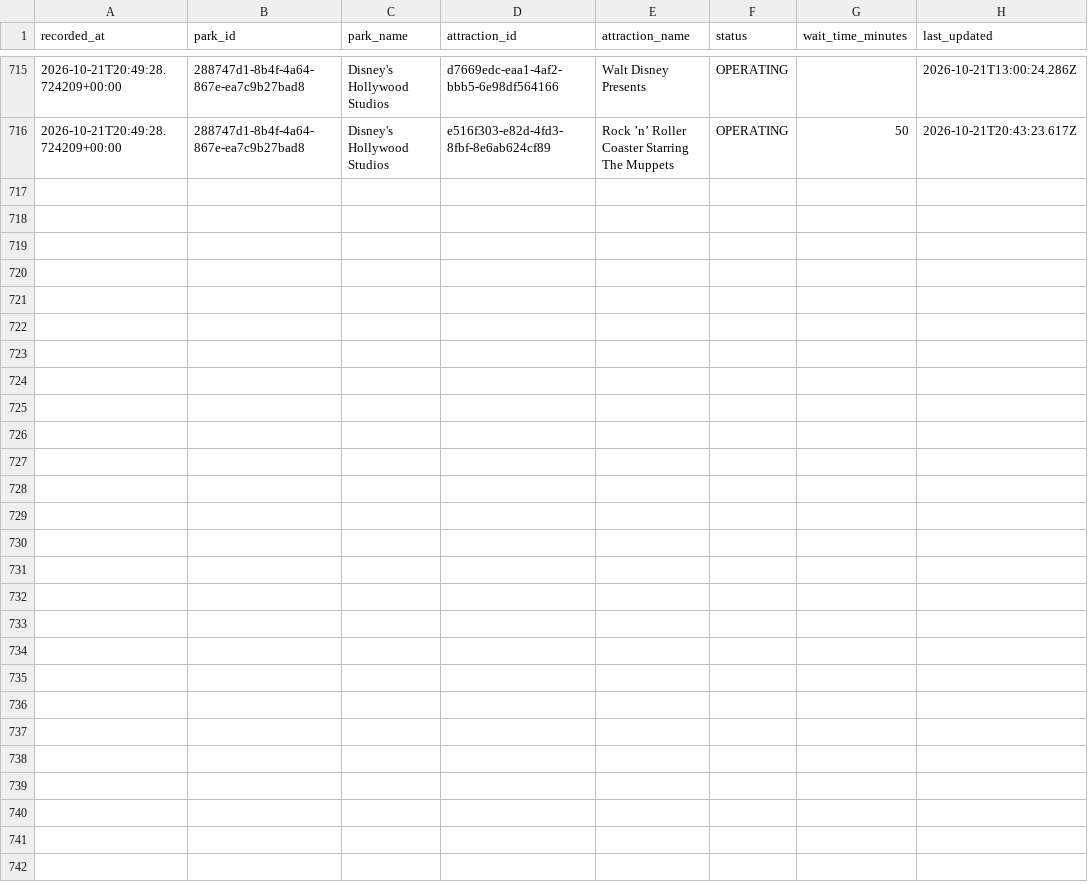
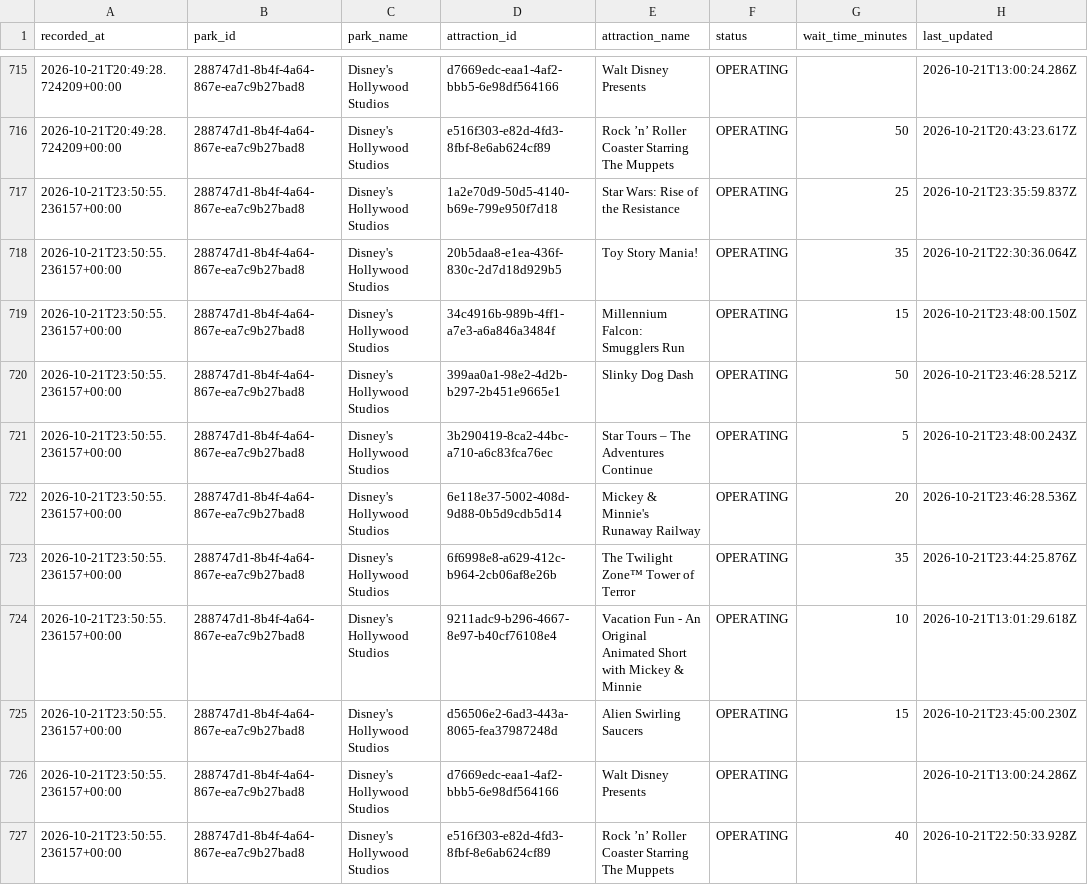
Before and after one commit to TheWaitTimes/park_data, a CSV file: data/hollywood_studios_2026.csv, drawn as a sheet; only a part is shown, gaps mark what is left out; the diff names each change by its address in the sheet, - before the commit and + after, or states it on an @@ line.

```diff
--- a/data/hollywood_studios_2026.csv
+++ b/data/hollywood_studios_2026.csv
+row 717: 2026-10-21T23:50:55.236157+00:00 | 288747d1-8b4f-4a64-867e-ea7c9b27bad8 | Disney's Hollywood Studios | 1a2e70d9-50d5-4140-b69e-799e950f7d18 | Star Wars: Rise of the Resistance | OPERATING | 25 | 2026-10-21T23:35:59.837Z
+row 718: 2026-10-21T23:50:55.236157+00:00 | 288747d1-8b4f-4a64-867e-ea7c9b27bad8 | Disney's Hollywood Studios | 20b5daa8-e1ea-436f-830c-2d7d18d929b5 | Toy Story Mania! | OPERATING | 35 | 2026-10-21T22:30:36.064Z
+row 719: 2026-10-21T23:50:55.236157+00:00 | 288747d1-8b4f-4a64-867e-ea7c9b27bad8 | Disney's Hollywood Studios | 34c4916b-989b-4ff1-a7e3-a6a846a3484f | Millennium Falcon: Smugglers Run | OPERATING | 15 | 2026-10-21T23:48:00.150Z
+row 720: 2026-10-21T23:50:55.236157+00:00 | 288747d1-8b4f-4a64-867e-ea7c9b27bad8 | Disney's Hollywood Studios | 399aa0a1-98e2-4d2b-b297-2b451e9665e1 | Slinky Dog Dash | OPERATING | 50 | 2026-10-21T23:46:28.521Z
+row 721: 2026-10-21T23:50:55.236157+00:00 | 288747d1-8b4f-4a64-867e-ea7c9b27bad8 | Disney's Hollywood Studios | 3b290419-8ca2-44bc-a710-a6c83fca76ec | Star Tours – The Adventures Continue | OPERATING | 5 | 2026-10-21T23:48:00.243Z
+row 722: 2026-10-21T23:50:55.236157+00:00 | 288747d1-8b4f-4a64-867e-ea7c9b27bad8 | Disney's Hollywood Studios | 6e118e37-5002-408d-9d88-0b5d9cdb5d14 | Mickey & Minnie's Runaway Railway | OPERATING | 20 | 2026-10-21T23:46:28.536Z
+row 723: 2026-10-21T23:50:55.236157+00:00 | 288747d1-8b4f-4a64-867e-ea7c9b27bad8 | Disney's Hollywood Studios | 6f6998e8-a629-412c-b964-2cb06af8e26b | The Twilight Zone™ Tower of Terror | OPERATING | 35 | 2026-10-21T23:44:25.876Z
+row 724: 2026-10-21T23:50:55.236157+00:00 | 288747d1-8b4f-4a64-867e-ea7c9b27bad8 | Disney's Hollywood Studios | 9211adc9-b296-4667-8e97-b40cf76108e4 | Vacation Fun - An Original Animated Short with Mickey & Minnie | OPERATING | 10 | 2026-10-21T13:01:29.618Z
+row 725: 2026-10-21T23:50:55.236157+00:00 | 288747d1-8b4f-4a64-867e-ea7c9b27bad8 | Disney's Hollywood Studios | d56506e2-6ad3-443a-8065-fea37987248d | Alien Swirling Saucers | OPERATING | 15 | 2026-10-21T23:45:00.230Z
+row 726: 2026-10-21T23:50:55.236157+00:00 | 288747d1-8b4f-4a64-867e-ea7c9b27bad8 | Disney's Hollywood Studios | d7669edc-eaa1-4af2-bbb5-6e98df564166 | Walt Disney Presents | OPERATING |  | 2026-10-21T13:00:24.286Z
+row 727: 2026-10-21T23:50:55.236157+00:00 | 288747d1-8b4f-4a64-867e-ea7c9b27bad8 | Disney's Hollywood Studios | e516f303-e82d-4fd3-8fbf-8e6ab624cf89 | Rock ’n’ Roller Coaster Starring The Muppets | OPERATING | 40 | 2026-10-21T22:50:33.928Z
```
Also changed, not shown: 2 other files.
